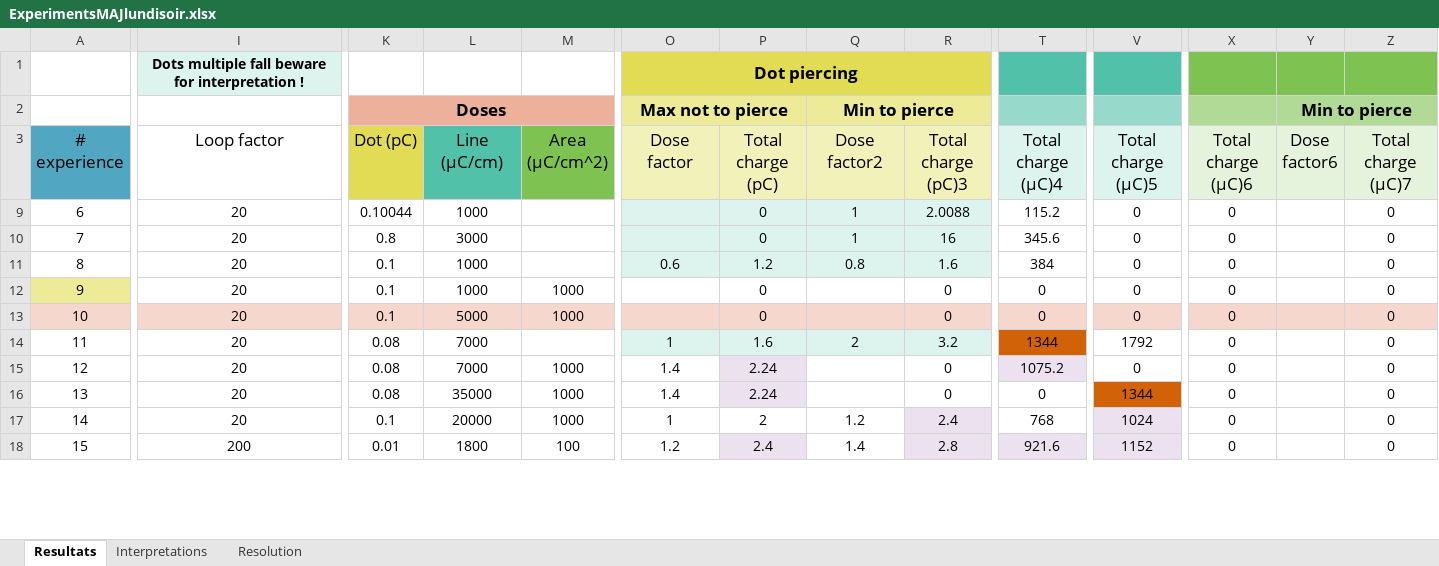
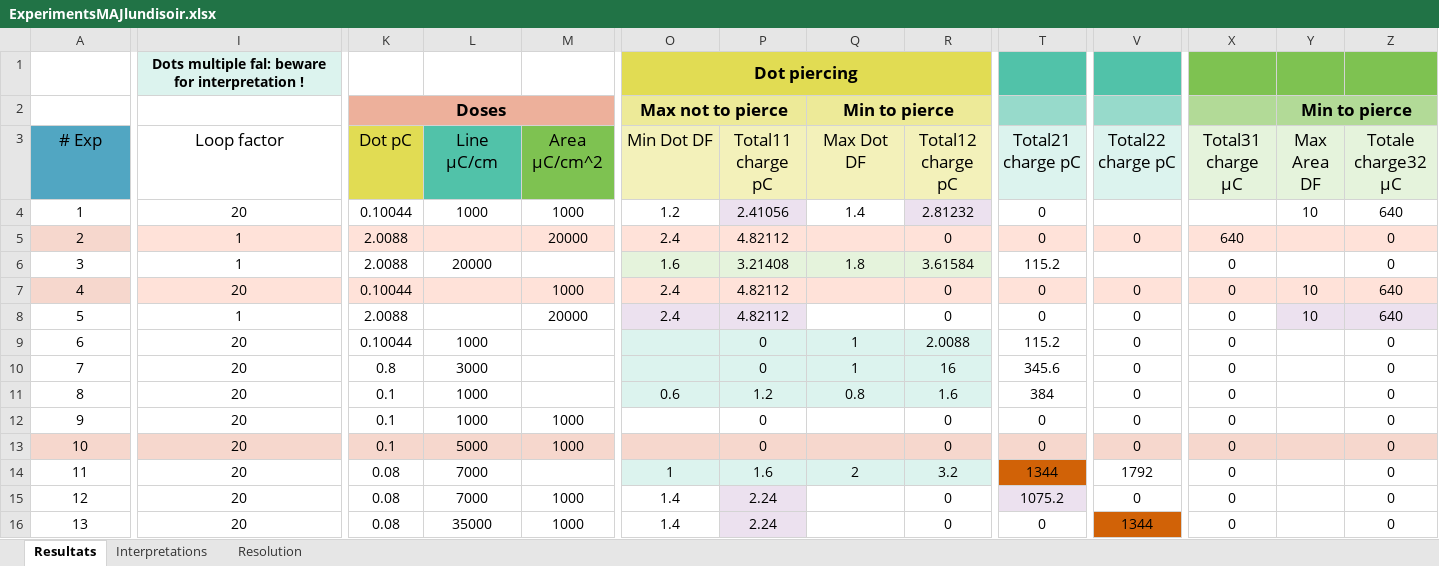
Before and after one commit to AdrienMau/Australie, an Excel workbook: Experiences/ExperimentsMAJlundisoir.xlsx, sheet Resultats, drawn as a sheet; only a part is shown, gaps mark what is left out; the shorter side is filled out with more unchanged rows; values as stored, in another font and other column widths than the file's, no borders; conditional formats and table styles not drawn; rows hold the shown columns only; the diff covers the shown part only; the diff names each change by its address in the sheet, - before the commit and + after, or states it on an @@ line.

```diff
--- a/Experiences/ExperimentsMAJlundisoir.xlsx (sheet Resultats)
+++ b/Experiences/ExperimentsMAJlundisoir.xlsx (sheet Resultats)
-I1 (Loop factor): Dots multiple fall beware for…
+I1 (Loop factor): Dots multiple fal: beware for…
@@ column A (# Exp) renumbered in row 3 @@
-K3: Dot (pC)
+K3: Dot pC
-L3: Line (μC/cm)
+L3: Line μC/cm
-M3: Area (μC/cm^2)
+M3: Area μC/cm^2
-O3: Dose factor
+O3: Min Dot DF
-P3: Total charge (pC)
+P3: Total11 charge pC
-Q3: Dose factor2
+Q3: Max Dot DF
-R3: Total charge (pC)3
+R3: Total12 charge pC
-T3: Total charge (μC)4
+T3: Total21 charge pC
-V3: Total charge (μC)5
+V3: Total22 charge pC
-X3: Total charge (μC)6
+X3: Total31 charge μC
-Y3: Dose factor6
+Y3: Max Area DF
-Z3: Total charge (μC)7
+Z3: Totale charge32 μC
@@ row 4 unhidden: 1 | 20 | 0.10044 | 1000 | 1000 | 1.2 | 2.41056 | 1.4 | 2.81232 | 0 |  |  | 10 | 640 @@
@@ row 5 unhidden: 2 | 1 | 2.0088 |  | 20000 | 2.4 | 4.82112 |  | 0 | 0 | 0 | 640 |  | 0 @@
@@ row 6 unhidden: 3 | 1 | 2.0088 | 20000 |  | 1.6 | 3.21408 | 1.8 | 3.61584 | 115.2 |  | 0 |  | 0 @@
@@ row 7 unhidden: 4 | 20 | 0.10044 |  | 1000 | 2.4 | 4.82112 |  | 0 | 0 | 0 | 0 | 10 | 640 @@
@@ row 8 unhidden: 5 | 1 | 2.0088 |  | 20000 | 2.4 | 4.82112 |  | 0 | 0 | 0 | 0 | 10 | 640 @@
-A12 fill: #EDEA98
+A12 fill: none
```
Also changed, not shown: 12 hidden or unhidden rows, 3 edited cells, cell formats and merged cells elsewhere in this sheet, formulas that keep their value, 3 other files.
